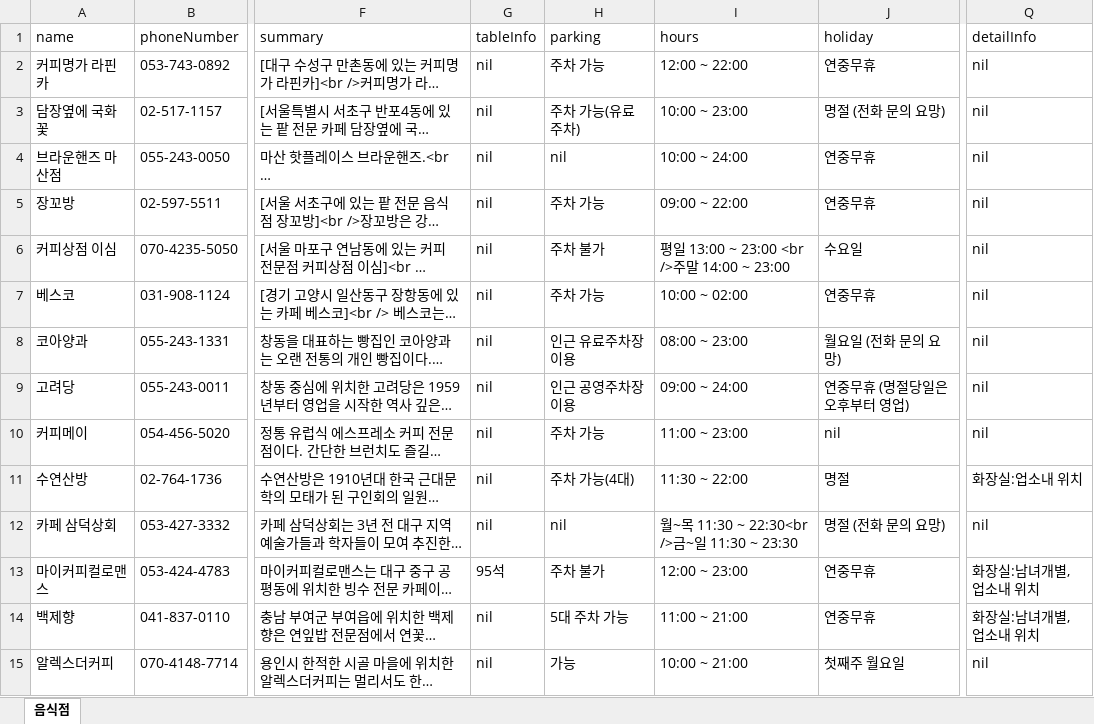
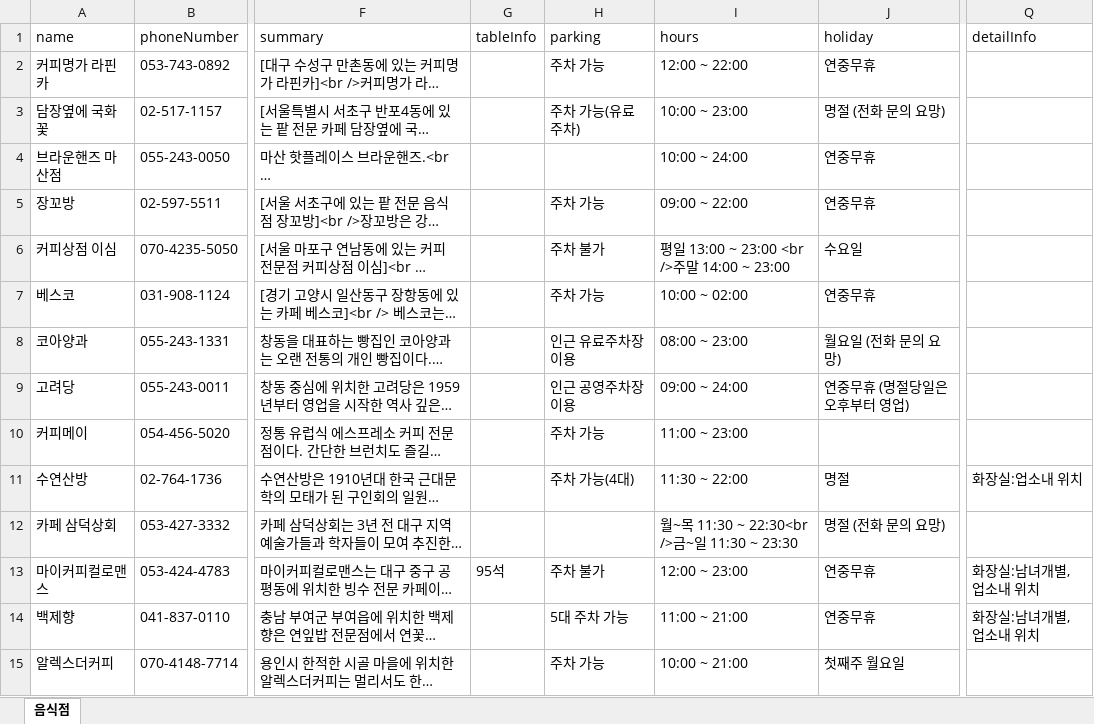
Before and after one commit to HannaJeon/MachumCafe_CafeIn4_Server, an Excel workbook: MachumCafe_Server/model/initDB/cafeList.xlsx, sheet 음식점, drawn as a sheet; only a part is shown, gaps mark what is left out; long unchanged cells end in …; values as stored, in another font and other column widths than the file's, no borders; the diff covers the shown part only; the diff names each change by its address in the sheet, - before the commit and + after, or states it on an @@ line.

```diff
--- a/MachumCafe_Server/model/initDB/cafeList.xlsx (sheet 음식점)
+++ b/MachumCafe_Server/model/initDB/cafeList.xlsx (sheet 음식점)
-G2:G12 (tableInfo): nil
+G2:G12 (tableInfo): (empty)
-Q2:Q10 (detailInfo): nil
+Q2:Q10 (detailInfo): (empty)
-H4 (parking): nil
+H4 (parking): (empty)
-J10 (holiday): nil
+J10 (holiday): (empty)
-H12 (parking): nil
+H12 (parking): (empty)
-Q12 (detailInfo): nil
+Q12 (detailInfo): (empty)
-G14:G15 (tableInfo): nil
+G14:G15 (tableInfo): (empty)
-H15 (parking): 가능
+H15 (parking): 주차 가능
-Q15 (detailInfo): nil
+Q15 (detailInfo): (empty)
```
Also changed, not shown: 8 removed rows and 388 edited cells elsewhere in this sheet, 9 other files.
